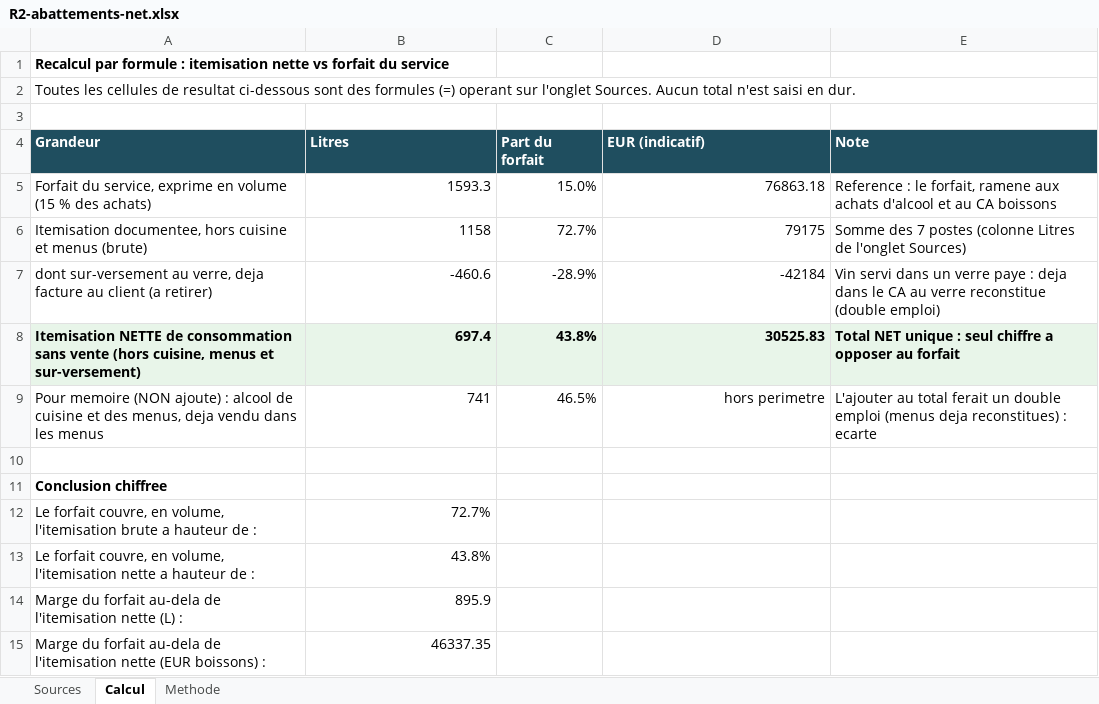
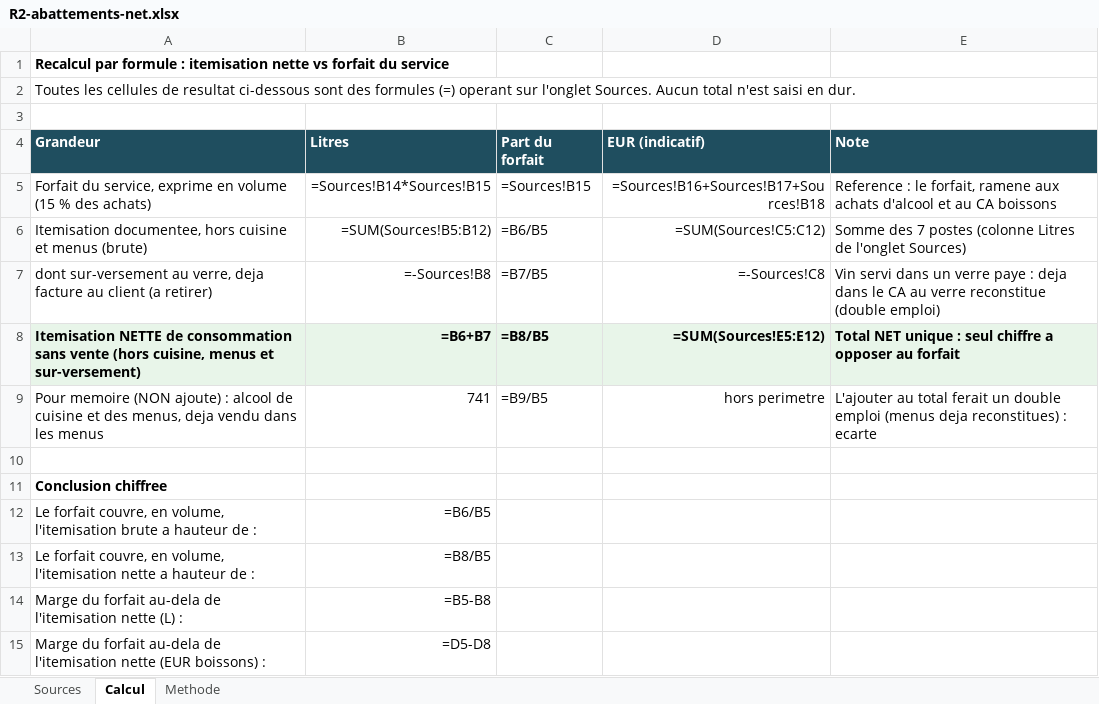
Before and after one commit to maevaPasteur/demi-lune-fisc, an Excel workbook: public/documents/pieces-reponse-2/R2-abattements-net.xlsx, sheet Calcul, drawn as a sheet; values as stored, in another font and other column widths than the file's, no borders; formulas without a stored value are shown as written; the diff names each change by its address in the sheet, - before the commit and + after, or states it on an @@ line.

```diff
--- a/public/documents/pieces-reponse-2/R2-abattements-net.xlsx (sheet Calcul)
+++ b/public/documents/pieces-reponse-2/R2-abattements-net.xlsx (sheet Calcul)
-B5 (Litres): 1593.3
+B5 (Litres): =Sources!B14*Sources!B15
-C5 (Part du forfait): 15.0%
+C5 (Part du forfait): =Sources!B15
-D5 (EUR (indicatif)): 76863.18
+D5 (EUR (indicatif)): =Sources!B16+Sources!B17+Sources!B18
-B6 (Litres): 1158
+B6 (Litres): =SUM(Sources!B5:B12)
-C6 (Part du forfait): 72.7%
+C6 (Part du forfait): =B6/B5
-D6 (EUR (indicatif)): 79175
+D6 (EUR (indicatif)): =SUM(Sources!C5:C12)
-B7 (Litres): -460.6
+B7 (Litres): =-Sources!B8
-C7 (Part du forfait): -28.9%
+C7 (Part du forfait): =B7/B5
-D7 (EUR (indicatif)): -42184
+D7 (EUR (indicatif)): =-Sources!C8
-B8 (Litres): 697.4
+B8 (Litres): =B6+B7
-C8 (Part du forfait): 43.8%
+C8 (Part du forfait): =B8/B5
-D8 (EUR (indicatif)): 30525.83
+D8 (EUR (indicatif)): =SUM(Sources!E5:E12)
-C9 (Part du forfait): 46.5%
+C9 (Part du forfait): =B9/B5
-B12 (Litres): 72.7%
+B12 (Litres): =B6/B5
-B13 (Litres): 43.8%
+B13 (Litres): =B8/B5
-B14 (Litres): 895.9
+B14 (Litres): =B5-B8
-B15 (Litres): 46337.35
+B15 (Litres): =D5-D8
```
Also changed, not shown: sheet Sources, sheet Methode, public/documents/pieces-defense/RF-degustation-par-note.xlsx, public/documents/pieces-reponse-1/R1-degustation-contenants.xlsx, 45 other files.
